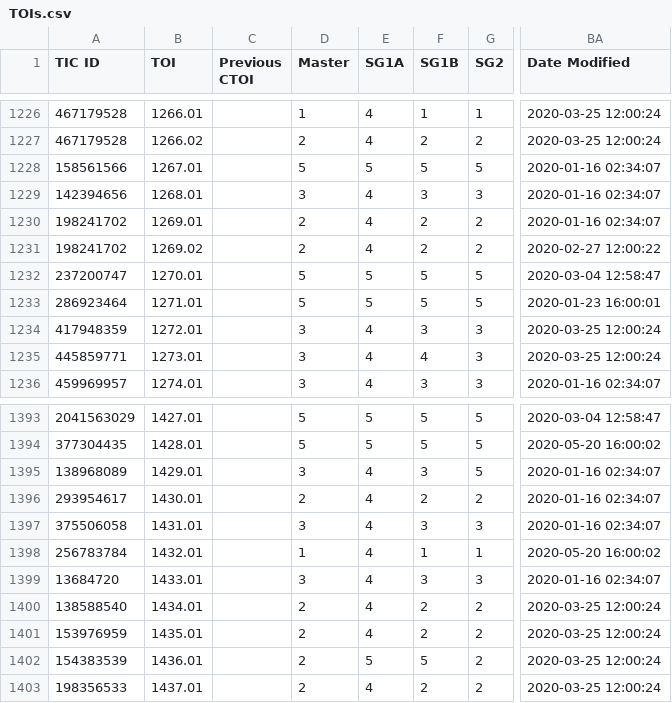
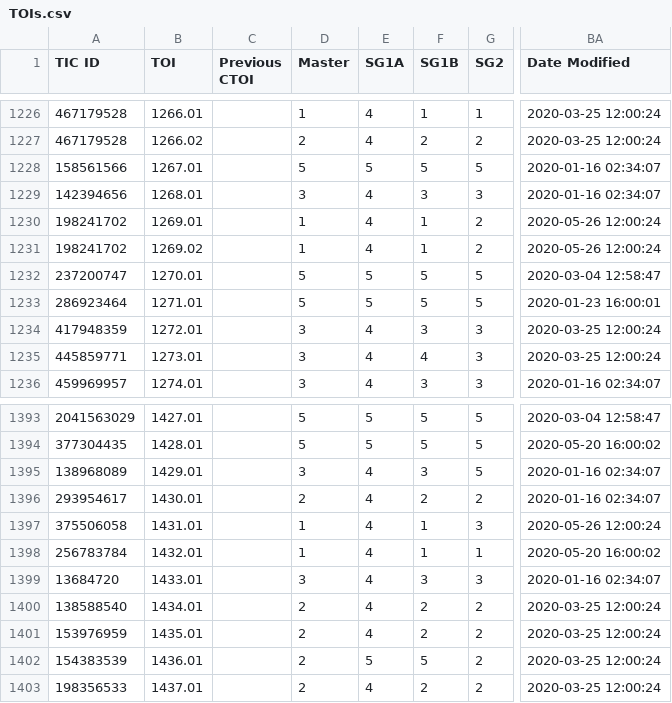
Before and after one commit to jpdeleon/chronos, a CSV file: data/TOIs.csv, drawn as a sheet; only a part is shown, gaps mark what is left out; the diff names each change by its address in the sheet, - before the commit and + after, or states it on an @@ line.

```diff
--- a/data/TOIs.csv
+++ b/data/TOIs.csv
-D1230:D1231 (Master): 2
+D1230:D1231 (Master): 1
-F1230:F1231 (SG1B): 2
+F1230:F1231 (SG1B): 1
-BA1230 (Date Modified): 2020-01-16 02:34:07
+BA1230 (Date Modified): 2020-05-26 12:00:24
-BA1231 (Date Modified): 2020-02-27 12:00:22
+BA1231 (Date Modified): 2020-05-26 12:00:24
-D1397 (Master): 3
+D1397 (Master): 1
-F1397 (SG1B): 3
+F1397 (SG1B): 1
-BA1397 (Date Modified): 2020-01-16 02:34:07
+BA1397 (Date Modified): 2020-05-26 12:00:24
```
Also changed, not shown: 10 other files.
